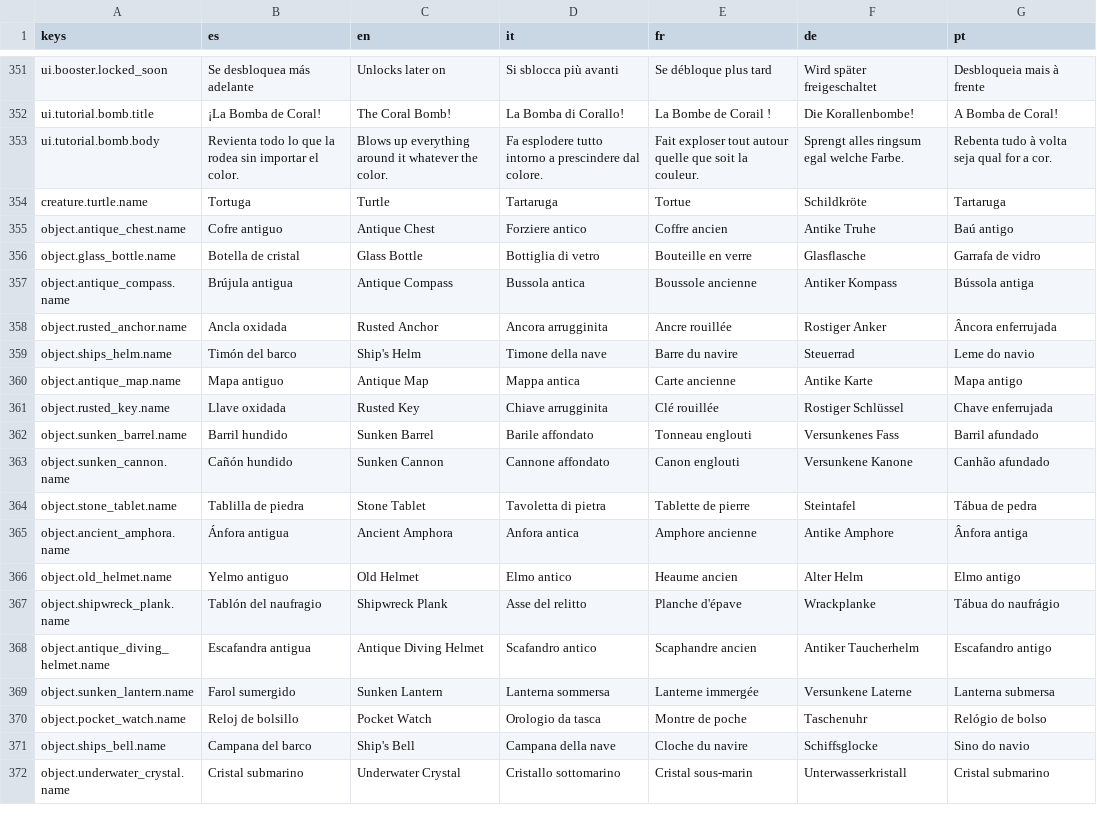
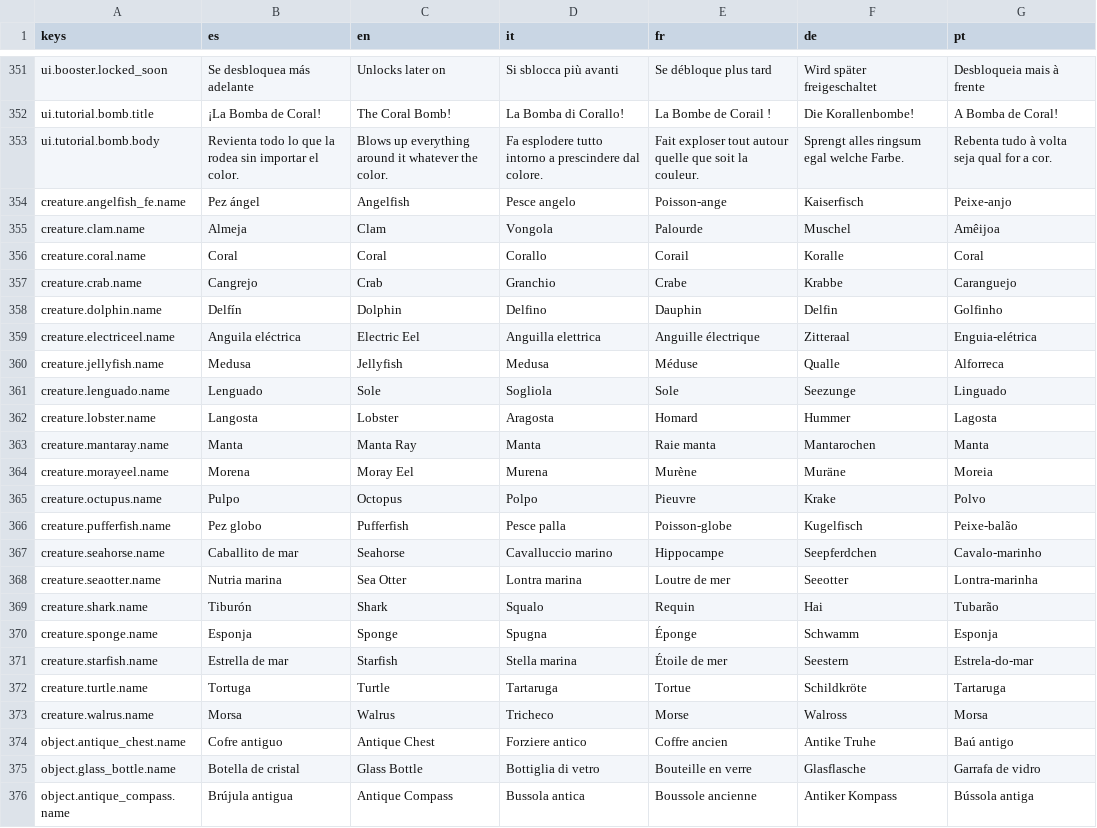
Before and after one commit to dahored/myappcube-game-bubble-shooter, a CSV file: coralia/Assets/Resources/translations.csv, drawn as a sheet; only a part is shown, gaps mark what is left out; the shorter side is filled out with more unchanged rows; the diff names each change by its address in the sheet, - before the commit and + after, or states it on an @@ line.

```diff
--- a/coralia/Assets/Resources/translations.csv
+++ b/coralia/Assets/Resources/translations.csv
+row 354: creature.angelfish_fe.name | Pez ángel | Angelfish | Pesce angelo | Poisson-ange | Kaiserfisch | Peixe-anjo
+row 355: creature.clam.name | Almeja | Clam | Vongola | Palourde | Muschel | Amêijoa
+row 356: creature.coral.name | Coral | Coral | Corallo | Corail | Koralle | Coral
+row 357: creature.crab.name | Cangrejo | Crab | Granchio | Crabe | Krabbe | Caranguejo
+row 358: creature.dolphin.name | Delfín | Dolphin | Delfino | Dauphin | Delfin | Golfinho
+row 359: creature.electriceel.name | Anguila eléctrica | Electric Eel | Anguilla elettrica | Anguille électrique | Zitteraal | Enguia-elétrica
+row 360: creature.jellyfish.name | Medusa | Jellyfish | Medusa | Méduse | Qualle | Alforreca
+row 361: creature.lenguado.name | Lenguado | Sole | Sogliola | Sole | Seezunge | Linguado
+row 362: creature.lobster.name | Langosta | Lobster | Aragosta | Homard | Hummer | Lagosta
+row 363: creature.mantaray.name | Manta | Manta Ray | Manta | Raie manta | Mantarochen | Manta
+row 364: creature.morayeel.name | Morena | Moray Eel | Murena | Murène | Muräne | Moreia
+row 365: creature.octupus.name | Pulpo | Octopus | Polpo | Pieuvre | Krake | Polvo
+row 366: creature.pufferfish.name | Pez globo | Pufferfish | Pesce palla | Poisson-globe | Kugelfisch | Peixe-balão
+row 367: creature.seahorse.name | Caballito de mar | Seahorse | Cavalluccio marino | Hippocampe | Seepferdchen | Cavalo-marinho
+row 368: creature.seaotter.name | Nutria marina | Sea Otter | Lontra marina | Loutre de mer | Seeotter | Lontra-marinha
+row 369: creature.shark.name | Tiburón | Shark | Squalo | Requin | Hai | Tubarão
+row 370: creature.sponge.name | Esponja | Sponge | Spugna | Éponge | Schwamm | Esponja
+row 371: creature.starfish.name | Estrella de mar | Starfish | Stella marina | Étoile de mer | Seestern | Estrela-do-mar
+row 373: creature.walrus.name | Morsa | Walrus | Tricheco | Morse | Walross | Morsa
```
